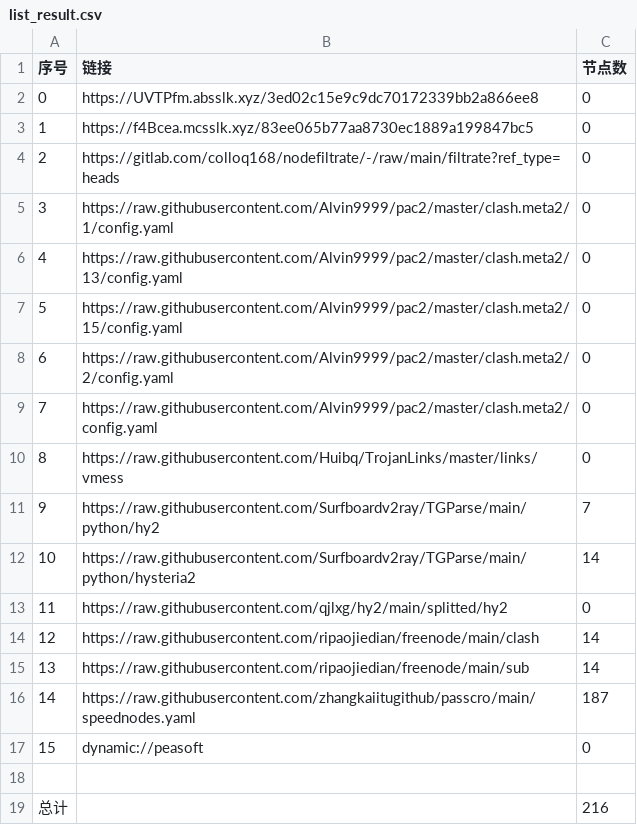
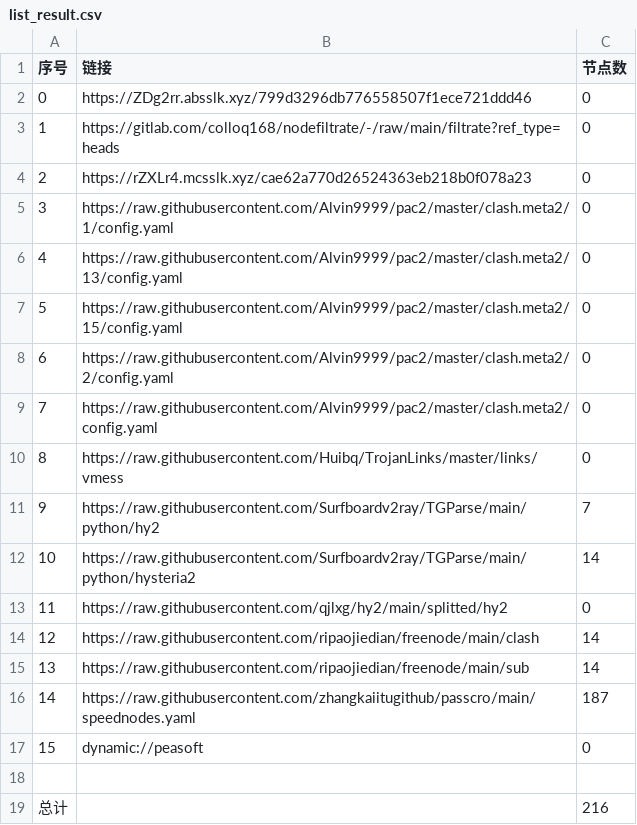
Before and after one commit to lihong19801/zidongzhuaqu4, a CSV file: list_result.csv, drawn as a sheet.

```diff
--- a/list_result.csv
+++ b/list_result.csv
@@ -1,5 +1,5 @@
 序号,链接,节点数
-0,https://UVTPfm.absslk.xyz/3ed02c15e9c9dc70172339bb2a866ee8,0
-1,https://f4Bcea.mcsslk.xyz/83ee065b77aa8730ec1889a199847bc5,0
-2,https://gitlab.com/colloq168/nodefiltrate/-/raw/main/filtrate?ref_type=heads,0
+0,https://ZDg2rr.absslk.xyz/799d3296db776558507f1ece721ddd46,0
+1,https://gitlab.com/colloq168/nodefiltrate/-/raw/main/filtrate?ref_type=heads,0
+2,https://rZXLr4.mcsslk.xyz/cae62a770d26524363eb218b0f078a23,0
 3,https://raw.githubusercontent.com/Alvin9999/pac2/master/clash.meta2/1/config.yaml,0
```
Also changed, not shown: 3 other files.
